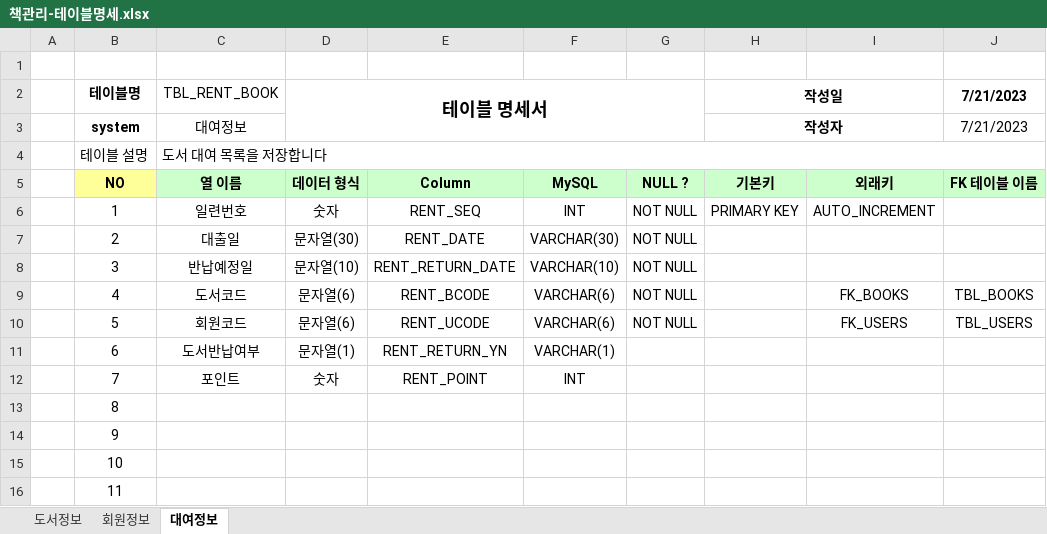
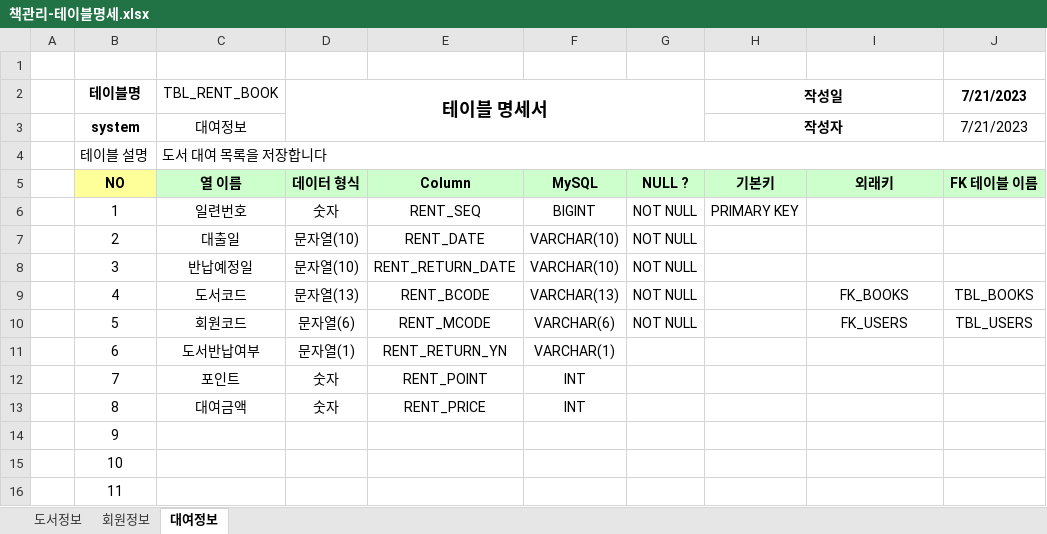
Before and after one commit to kimgukju/Biz-SpringMVC-2023-505, an Excel workbook: SpMVC_005_RentBook/document/책관리-테이블명세.xlsx, sheet 대여정보, drawn as a sheet; only a part is shown; values as stored, in another font and other column widths than the file's, no borders; the diff names each change by its address in the sheet, - before the commit and + after, or states it on an @@ line.

```diff
--- a/SpMVC_005_RentBook/document/책관리-테이블명세.xlsx (sheet 대여정보)
+++ b/SpMVC_005_RentBook/document/책관리-테이블명세.xlsx (sheet 대여정보)
-F6: INT
+F6: BIGINT
-I6: AUTO_INCREMENT
+I6: (empty)
-D7 (테이블 명세서): 문자열(30)
+D7 (테이블 명세서): 문자열(10)
-F7: VARCHAR(30)
+F7: VARCHAR(10)
-D9 (테이블 명세서): 문자열(6)
+D9 (테이블 명세서): 문자열(13)
-F9: VARCHAR(6)
+F9: VARCHAR(13)
-E10: RENT_UCODE
+E10: RENT_MCODE
-C13 (TBL_RENT_BOOK): (empty)
+C13 (TBL_RENT_BOOK): 대여금액
-D13 (테이블 명세서): (empty)
+D13 (테이블 명세서): 숫자
-E13: (empty)
+E13: RENT_PRICE
-F13: (empty)
+F13: INT
```
Also changed, not shown: sheet 회원정보, 23 other files.
